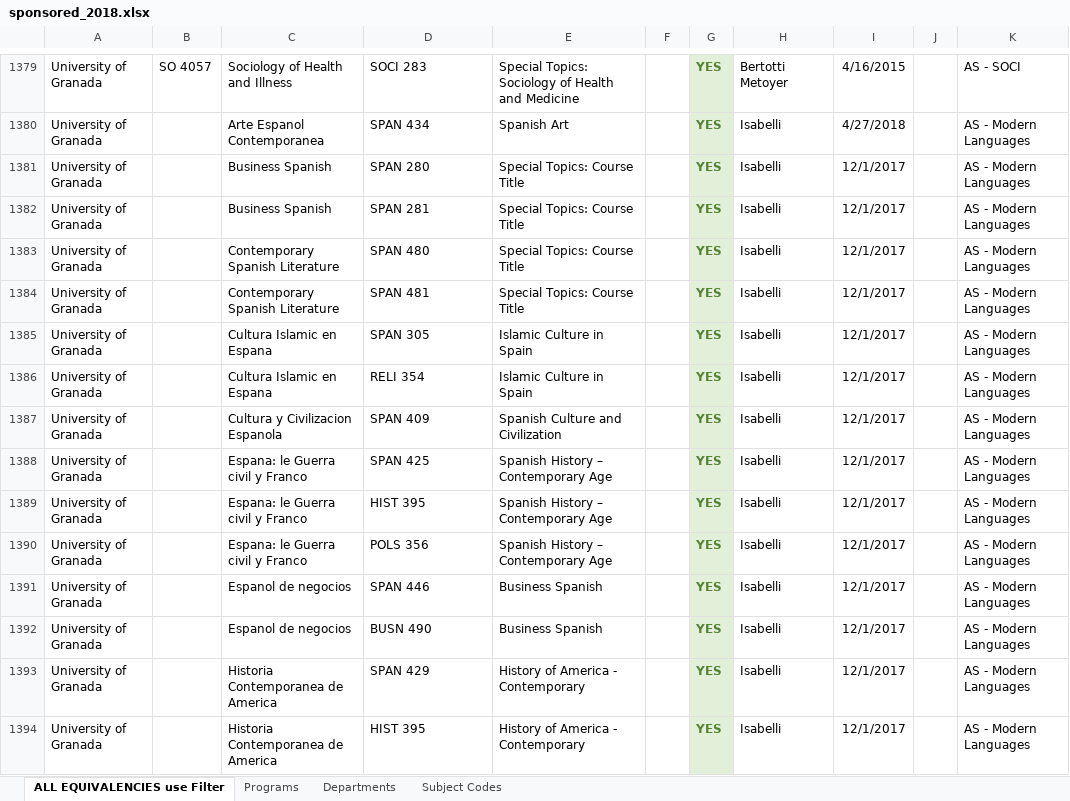
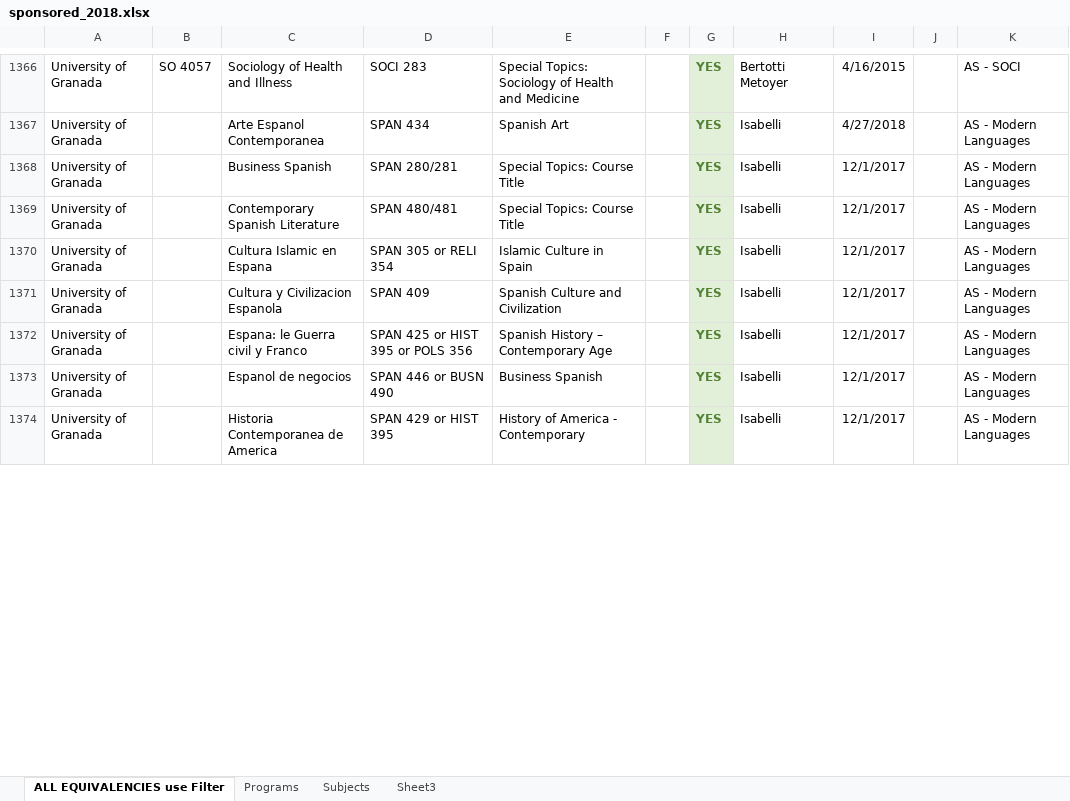
Before and after one commit to lrtibbetts/zags-abroad-backend, an Excel workbook: sponsored_2018.xlsx, sheet ALL EQUIVALENCIES use Filter, drawn as a sheet; only a part is shown, gaps mark what is left out; values as stored, in another font and other column widths than the file's, no borders; removed rows and columns are numbered as before the commit, all else as after; the diff covers the shown part only; the diff names each change by its address in the sheet, - before the commit and + after, or states it on an @@ line.

Commit message:
t3

```diff
--- a/sponsored_2018.xlsx (sheet ALL EQUIVALENCIES use Filter)
+++ b/sponsored_2018.xlsx (sheet ALL EQUIVALENCIES use Filter)
-sheet tab: Departments
+sheet tab: Sheet3
-sheet tab: Subject Codes
+sheet tab: Subjects
@@ sheet tab order changed: ALL EQUIVALENCIES use Filter | Programs | Subjects | Sheet3 @@
-D1368: SPAN 280
+D1368: SPAN 280/281
-row 1382: University of Granada |  | Business Spanish | SPAN 281 | Special Topics: Course Title |  | YES | Isabelli | 12/1/2017 |  | AS - Modern Languages
-D1369: SPAN 480
+D1369: SPAN 480/481
-row 1384: University of Granada |  | Contemporary Spanish Literature | SPAN 481 | Special Topics: Course Title |  | YES | Isabelli | 12/1/2017 |  | AS - Modern Languages
-D1370: SPAN 305
+D1370: SPAN 305 or RELI 354
-row 1386: University of Granada |  | Cultura Islamic en Espana | RELI 354 | Islamic Culture in Spain |  | YES | Isabelli | 12/1/2017 |  | AS - Modern Languages
-D1372: SPAN 425
+D1372: SPAN 425 or HIST 395 or POLS 356
-row 1389: University of Granada |  | Espana: le Guerra civil y Franco | HIST 395 | Spanish History – Contemporary Age |  | YES | Isabelli | 12/1/2017 |  | AS - Modern Languages
-row 1390: University of Granada |  | Espana: le Guerra civil y Franco | POLS 356 | Spanish History – Contemporary Age |  | YES | Isabelli | 12/1/2017 |  | AS - Modern Languages
-D1373: SPAN 446
+D1373: SPAN 446 or BUSN 490
-row 1392: University of Granada |  | Espanol de negocios | BUSN 490 | Business Spanish |  | YES | Isabelli | 12/1/2017 |  | AS - Modern Languages
-D1374: SPAN 429
+D1374: SPAN 429 or HIST 395
-row 1394: University of Granada |  | Historia Contemporanea de America | HIST 395 | History of America - Contemporary |  | YES | Isabelli | 12/1/2017 |  | AS - Modern Languages
```
Also changed, not shown: 30 removed rows and 40 edited cells elsewhere in this sheet, sheet Sheet3, formulas that keep their value.
